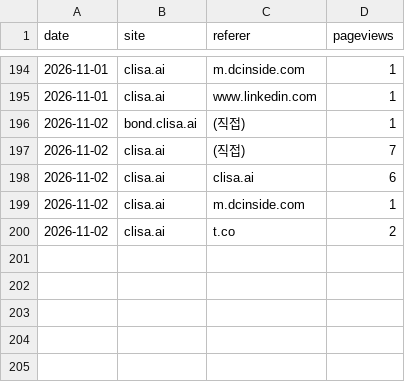
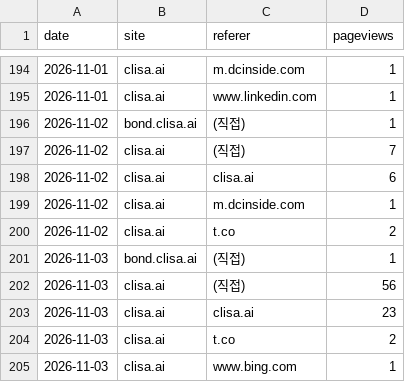
Before and after one commit to kojaeseong/clisa_bond, a CSV file: data/referers.csv, drawn as a sheet; only a part is shown, gaps mark what is left out.

```diff
--- a/data/referers.csv
+++ b/data/referers.csv
@@ -200 +200,6 @@ date,site,referer,pageviews
 2026-11-02,clisa.ai,t.co,2
+2026-11-03,bond.clisa.ai,(직접),1
+2026-11-03,clisa.ai,(직접),56
+2026-11-03,clisa.ai,clisa.ai,23
+2026-11-03,clisa.ai,t.co,2
+2026-11-03,clisa.ai,www.bing.com,1
```
Also changed, not shown: data/countries.csv, data/pages.csv, 5 other files.
